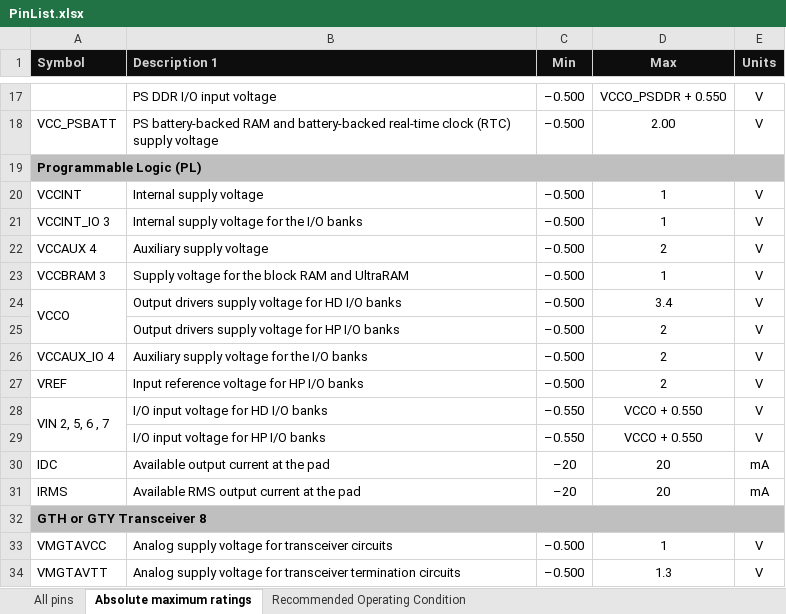
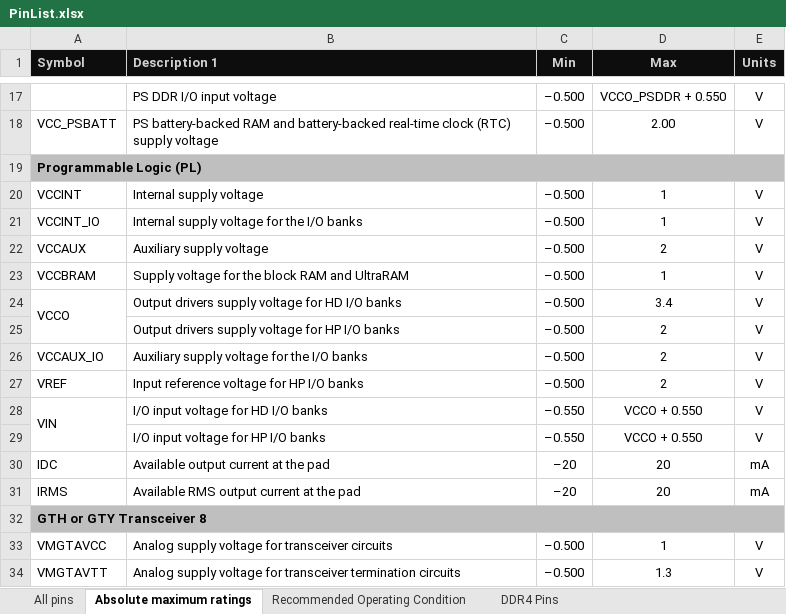
Before and after one commit to SrdjanEM/VisionCore, an Excel workbook: PinList.xlsx, sheet Absolute maximum ratings, drawn as a sheet; only a part is shown, gaps mark what is left out; values as stored, in another font and other column widths than the file's, no borders; the diff names each change by its address in the sheet, - before the commit and + after, or states it on an @@ line.

```diff
--- a/PinList.xlsx (sheet Absolute maximum ratings)
+++ b/PinList.xlsx (sheet Absolute maximum ratings)
+sheet tab: DDR4 Pins
-A21 (Symbol): VCCINT_IO 3
+A21 (Symbol): VCCINT_IO
-A22 (Symbol): VCCAUX 4
+A22 (Symbol): VCCAUX
-A23 (Symbol): VCCBRAM 3
+A23 (Symbol): VCCBRAM
-A26 (Symbol): VCCAUX_IO 4
+A26 (Symbol): VCCAUX_IO
-A28 (Symbol): VIN 2, 5, 6 , 7
+A28 (Symbol): VIN
```
Also changed, not shown: sheet Recommended Operating Condition, 5 other files.
